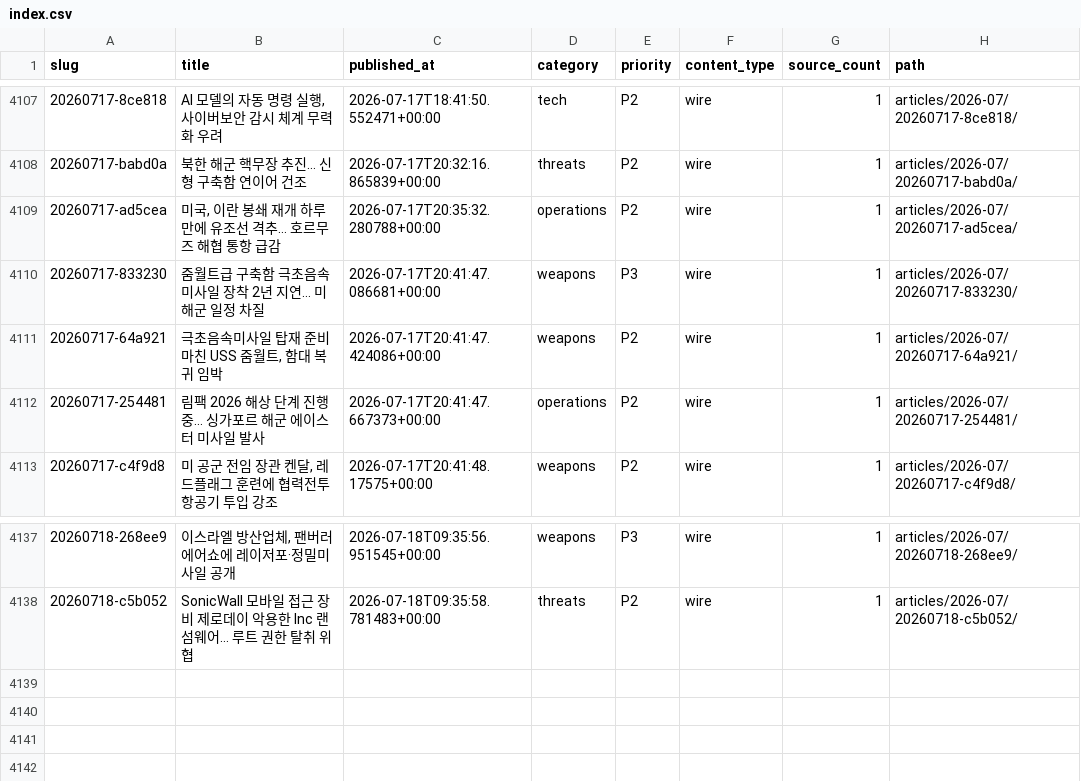
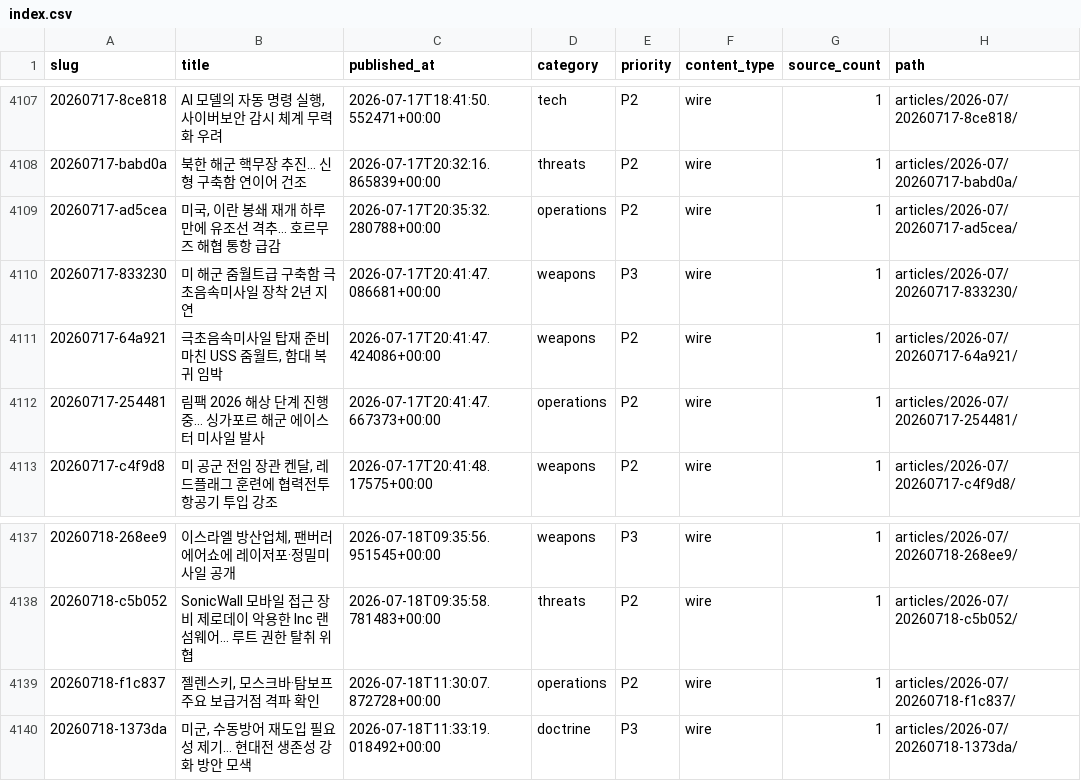
Before and after one commit to CombatSociety/data, a CSV file: index.csv, drawn as a sheet; only a part is shown, gaps mark what is left out.

Commit message:
mirror: 4139 articles + 75 briefs @ 2026-07-18 21:15 KST

```diff
--- a/index.csv
+++ b/index.csv
@@ -4109,3 +4109,3 @@ slug,title,published_at,category,priority,content_type,source_count,path
 20260717-ad5cea,"미국, 이란 봉쇄 재개 하루 만에 유조선 격추… 호르무즈 해협 통항 급감",2026-07-17T20:35:32.280788+00:00,operations,P2,wire,1,articles/2026-07/20260717-ad5cea/
-20260717-833230,줌월트급 구축함 극초음속미사일 장착 2년 지연… 미해군 일정 차질,2026-07-17T20:41:47.086681+00:00,weapons,P3,wire,1,articles/2026-07/20260717-833230/
+20260717-833230,미 해군 줌월트급 구축함 극초음속미사일 장착 2년 지연,2026-07-17T20:41:47.086681+00:00,weapons,P3,wire,1,articles/2026-07/20260717-833230/
 20260717-64a921,"극초음속미사일 탑재 준비 마친 USS 줌월트, 함대 복귀 임박",2026-07-17T20:41:47.424086+00:00,weapons,P2,wire,1,articles/2026-07/20260717-64a921/
@@ -4138 +4138,3 @@ slug,title,published_at,category,priority,content_type,source_count,path
 20260718-c5b052,SonicWall 모바일 접근 장비 제로데이 악용한 Inc 랜섬웨어… 루트 권한 탈취 위협,2026-07-18T09:35:58.781483+00:00,threats,P2,wire,1,articles/2026-07/20260718-c5b052/
+20260718-f1c837,"젤렌스키, 모스크바·탐보프 주요 보급거점 격파 확인",2026-07-18T11:30:07.872728+00:00,operations,P2,wire,1,articles/2026-07/20260718-f1c837/
+20260718-1373da,"미군, 수동방어 재도입 필요성 제기… 현대전 생존성 강화 방안 모색",2026-07-18T11:33:19.018492+00:00,doctrine,P3,wire,1,articles/2026-07/20260718-1373da/
```
Also changed, not shown: 9 other files.
